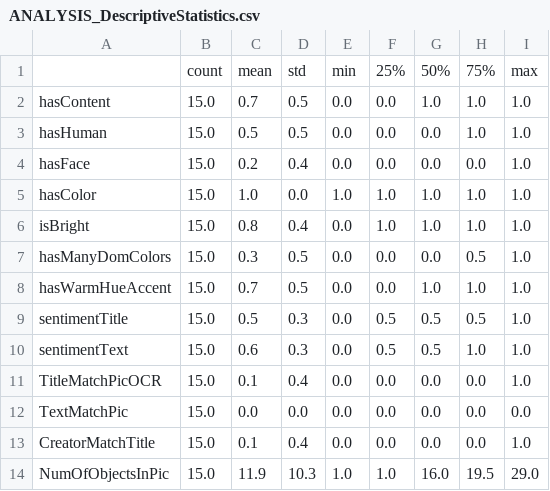
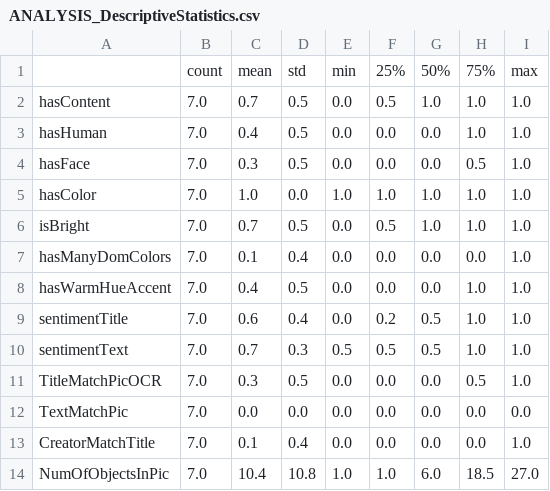
Before and after one commit to FloBaur/Master_Thesis_Kickstarter, a CSV file: Data/ANALYSIS_DescriptiveStatistics.csv, drawn as a sheet; only a part is shown; the diff covers the shown part only.

```diff
--- a/Data/ANALYSIS_DescriptiveStatistics.csv
+++ b/Data/ANALYSIS_DescriptiveStatistics.csv
@@ -1,14 +1,14 @@
 ,count,mean,std,min,25%,50%,75%,max
-hasContent,15.0,0.7,0.5,0.0,0.0,1.0,1.0,1.0
-hasHuman,15.0,0.5,0.5,0.0,0.0,0.0,1.0,1.0
-hasFace,15.0,0.2,0.4,0.0,0.0,0.0,0.0,1.0
-hasColor,15.0,1.0,0.0,1.0,1.0,1.0,1.0,1.0
-isBright,15.0,0.8,0.4,0.0,1.0,1.0,1.0,1.0
-hasManyDomColors,15.0,0.3,0.5,0.0,0.0,0.0,0.5,1.0
-hasWarmHueAccent,15.0,0.7,0.5,0.0,0.0,1.0,1.0,1.0
-sentimentTitle,15.0,0.5,0.3,0.0,0.5,0.5,0.5,1.0
-sentimentText,15.0,0.6,0.3,0.0,0.5,0.5,1.0,1.0
-TitleMatchPicOCR,15.0,0.1,0.4,0.0,0.0,0.0,0.0,1.0
-TextMatchPic,15.0,0.0,0.0,0.0,0.0,0.0,0.0,0.0
-CreatorMatchTitle,15.0,0.1,0.4,0.0,0.0,0.0,0.0,1.0
-NumOfObjectsInPic,15.0,11.9,10.3,1.0,1.0,16.0,19.5,29.0
+hasContent,7.0,0.7,0.5,0.0,0.5,1.0,1.0,1.0
+hasHuman,7.0,0.4,0.5,0.0,0.0,0.0,1.0,1.0
+hasFace,7.0,0.3,0.5,0.0,0.0,0.0,0.5,1.0
+hasColor,7.0,1.0,0.0,1.0,1.0,1.0,1.0,1.0
+isBright,7.0,0.7,0.5,0.0,0.5,1.0,1.0,1.0
+hasManyDomColors,7.0,0.1,0.4,0.0,0.0,0.0,0.0,1.0
+hasWarmHueAccent,7.0,0.4,0.5,0.0,0.0,0.0,1.0,1.0
+sentimentTitle,7.0,0.6,0.4,0.0,0.2,0.5,1.0,1.0
+sentimentText,7.0,0.7,0.3,0.5,0.5,0.5,1.0,1.0
+TitleMatchPicOCR,7.0,0.3,0.5,0.0,0.0,0.0,0.5,1.0
+TextMatchPic,7.0,0.0,0.0,0.0,0.0,0.0,0.0,0.0
+CreatorMatchTitle,7.0,0.1,0.4,0.0,0.0,0.0,0.0,1.0
+NumOfObjectsInPic,7.0,10.4,10.8,1.0,1.0,6.0,18.5,27.0
```
Also changed, not shown: 23 edited cells elsewhere in this file, Data/ANALYSIS_CategoryResult.csv, Data/ANALYSIS_singleRow.csv, 7 other files.
